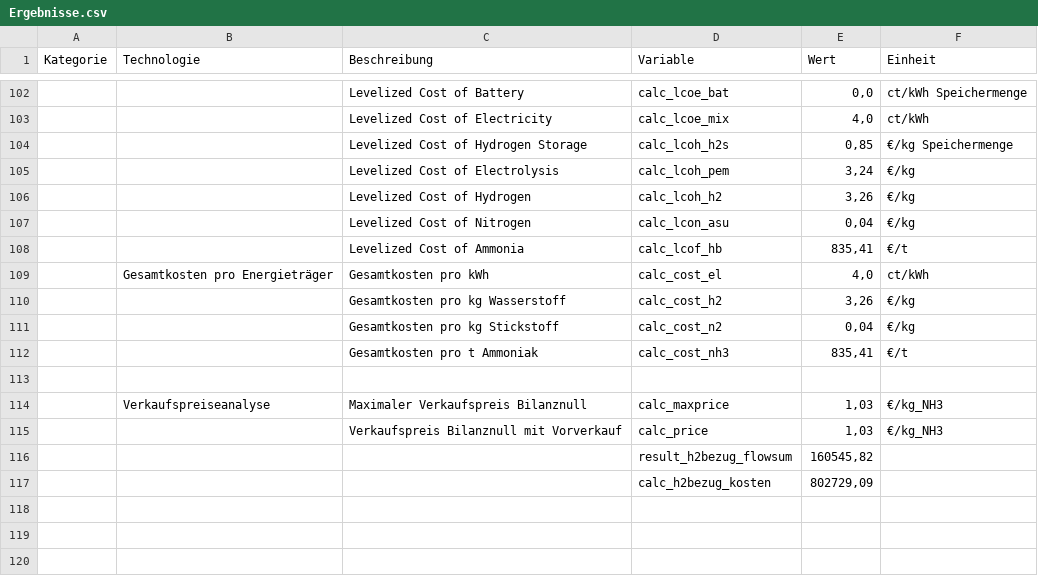
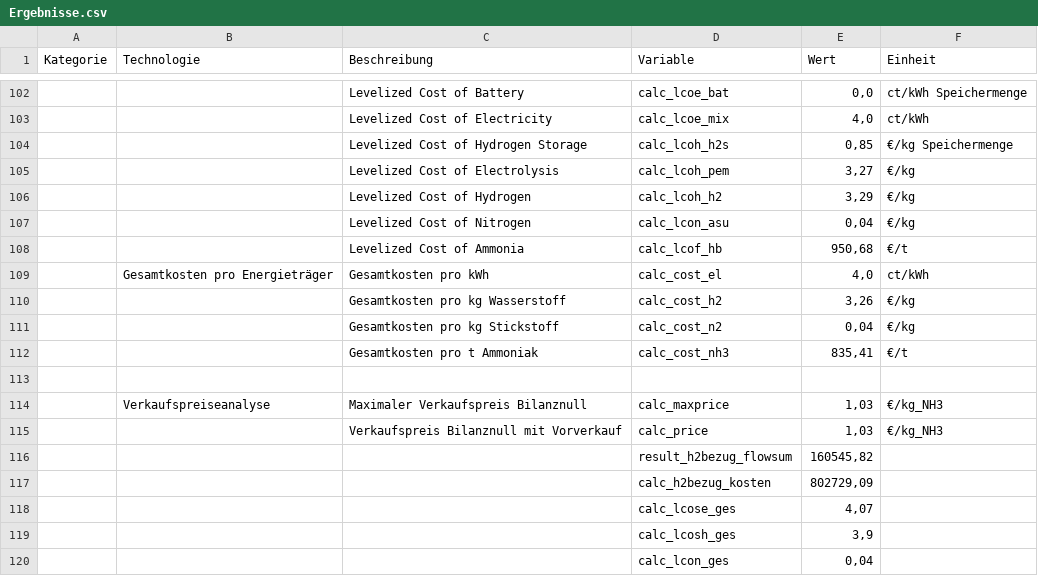
Before and after one commit to michaelheberl/FENES_P2X, a CSV file: Ammoniak/Ammoniak_Brownfield_H2_N2_Höchst/Ergebnisse.csv, drawn as a sheet; only a part is shown, gaps mark what is left out; the diff names each change by its address in the sheet, - before the commit and + after, or states it on an @@ line.

```diff
--- a/Ammoniak/Ammoniak_Brownfield_H2_N2_Höchst/Ergebnisse.csv
+++ b/Ammoniak/Ammoniak_Brownfield_H2_N2_Höchst/Ergebnisse.csv
-E105 (Wert): 3,24
+E105 (Wert): 3,27
-E106 (Wert): 3,26
+E106 (Wert): 3,29
-E108 (Wert): 835,41
+E108 (Wert): 950,68
+row 118:  |  |  | calc_lcose_ges | 4,07
+row 119:  |  |  | calc_lcosh_ges | 3,9
+row 120:  |  |  | calc_lcon_ges | 0,04
```
Also changed, not shown: Ammoniak/Ammoniak_Brownfield_H2_Höchst/Ergebnisse.csv, Ammoniak/Ammoniak_Brownfield_H2_N2_HB_Höchst/Ergebnisse.csv, 16 other files.
